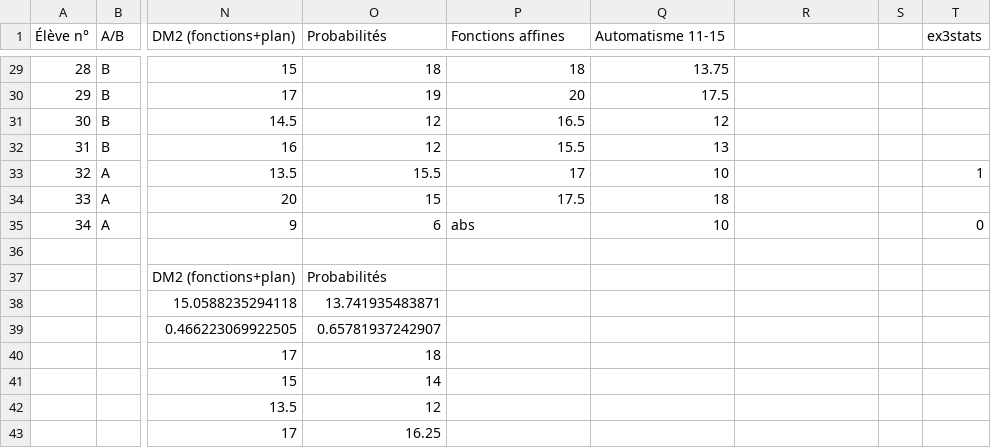
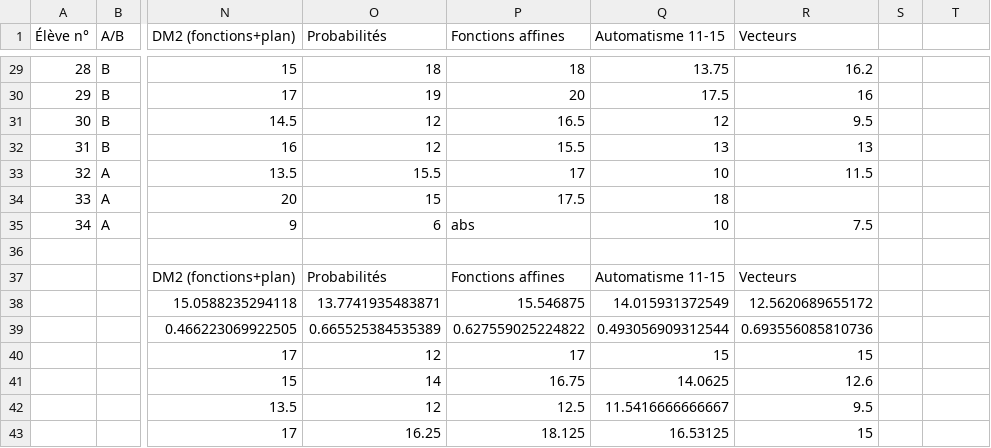
Before and after one commit to Mattuuuuh/Maths-2nde, a CSV file: stats/notes.csv, drawn as a sheet; only a part is shown, gaps mark what is left out; the diff covers the shown part only; the diff names each change by its address in the sheet, - before the commit and + after, or states it on an @@ line.

Commit message:
Vecteurs.

```diff
--- a/stats/notes.csv
+++ b/stats/notes.csv
-R1: (empty)
+R1: Vecteurs
-T1: ex3stats
+T1: (empty)
-R29 (Vecteurs): (empty)
+R29 (Vecteurs): 16.2
-R30 (Vecteurs): (empty)
+R30 (Vecteurs): 16
-R31 (Vecteurs): (empty)
+R31 (Vecteurs): 9.5
-R32 (Vecteurs): (empty)
+R32 (Vecteurs): 13
-R33 (Vecteurs): (empty)
+R33 (Vecteurs): 11.5
-T33: 1
+T33: (empty)
-R35 (Vecteurs): (empty)
+R35 (Vecteurs): 7.5
-T35: 0
+T35: (empty)
-P37 (Fonctions affines): (empty)
+P37 (Fonctions affines): Fonctions affines
-Q37 (Automatisme 11-15): (empty)
+Q37 (Automatisme 11-15): Automatisme 11-15
-R37 (Vecteurs): (empty)
+R37 (Vecteurs): Vecteurs
-O38 (Probabilités): 13.741935483871
+O38 (Probabilités): 13.7741935483871
-P38 (Fonctions affines): (empty)
+P38 (Fonctions affines): 15.546875
-Q38 (Automatisme 11-15): (empty)
+Q38 (Automatisme 11-15): 14.015931372549
-R38 (Vecteurs): (empty)
+R38 (Vecteurs): 12.5620689655172
-O39 (Probabilités): 0.65781937242907
+O39 (Probabilités): 0.665525384535389
-P39 (Fonctions affines): (empty)
+P39 (Fonctions affines): 0.627559025224822
-Q39 (Automatisme 11-15): (empty)
+Q39 (Automatisme 11-15): 0.493056909312544
-R39 (Vecteurs): (empty)
+R39 (Vecteurs): 0.693556085810736
-O40 (Probabilités): 18
+O40 (Probabilités): 12
-P40 (Fonctions affines): (empty)
+P40 (Fonctions affines): 17
-Q40 (Automatisme 11-15): (empty)
+Q40 (Automatisme 11-15): 15
-R40 (Vecteurs): (empty)
+R40 (Vecteurs): 15
-P41 (Fonctions affines): (empty)
+P41 (Fonctions affines): 16.75
-Q41 (Automatisme 11-15): (empty)
+Q41 (Automatisme 11-15): 14.0625
-R41 (Vecteurs): (empty)
+R41 (Vecteurs): 12.6
-P42 (Fonctions affines): (empty)
+P42 (Fonctions affines): 12.5
-Q42 (Automatisme 11-15): (empty)
+Q42 (Automatisme 11-15): 11.5416666666667
-R42 (Vecteurs): (empty)
+R42 (Vecteurs): 9.5
-P43 (Fonctions affines): (empty)
+P43 (Fonctions affines): 18.125
-Q43 (Automatisme 11-15): (empty)
+Q43 (Automatisme 11-15): 16.53125
-R43 (Vecteurs): (empty)
+R43 (Vecteurs): 15
```
Also changed, not shown: 57 edited cells elsewhere in this file.
